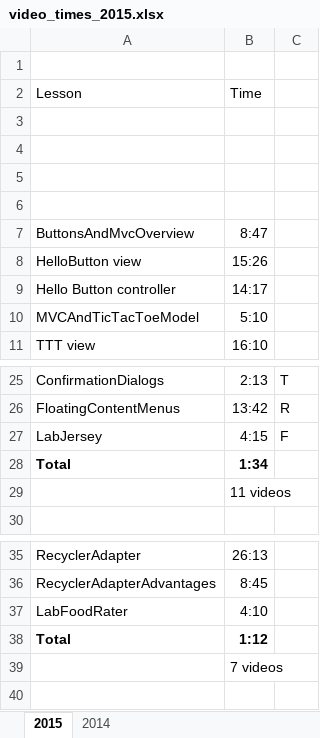
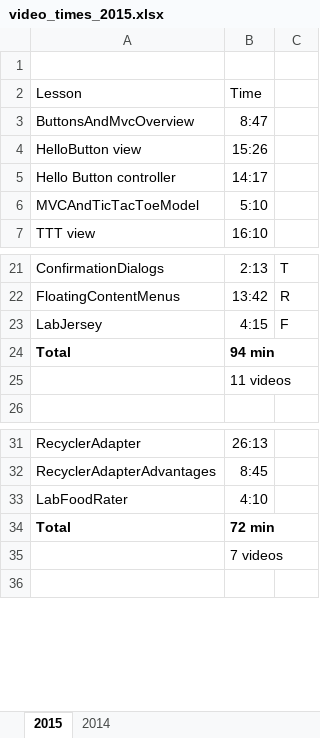
Before and after one commit to RoseMobileEndpoints/CourseMaterial, an Excel workbook: plans/video_times_2015.xlsx, sheet 2015, drawn as a sheet; only a part is shown, gaps mark what is left out; values as stored, in another font and other column widths than the file's, no borders; removed rows and columns are numbered as before the commit, all else as after; the diff covers the shown part only; the diff names each change by its address in the sheet, - before the commit and + after, or states it on an @@ line.

```diff
--- a/plans/video_times_2015.xlsx (sheet 2015)
+++ b/plans/video_times_2015.xlsx (sheet 2015)
-row 3: (empty)
-row 4: (empty)
-row 5: (empty)
-row 6: (empty)
-B24: 1:34
+B24: 94 min
-B34: 1:12
+B34: 72 min
```
Also changed, not shown: 15 added rows, 13 edited cells and cell formats elsewhere in this sheet, 57 other files.
